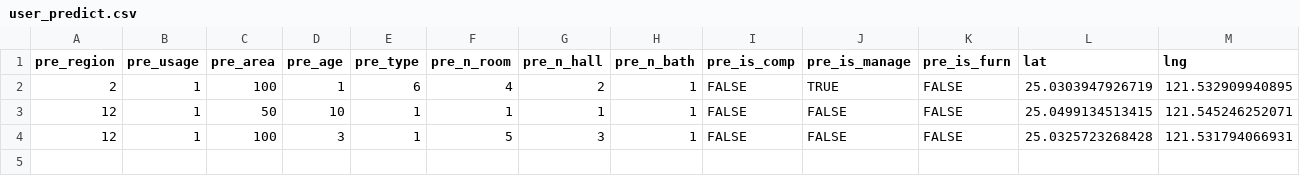
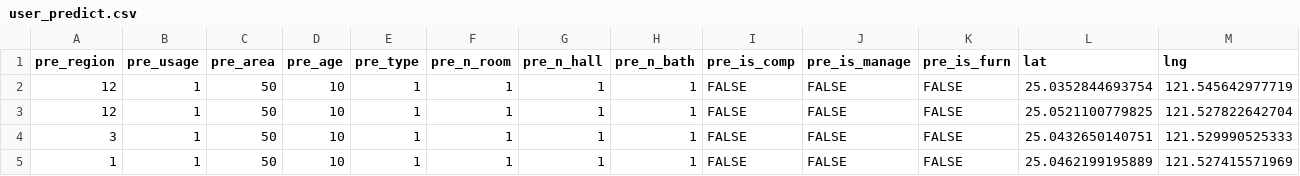
Before and after one commit to TWTimChen/Data_Science_R_NTU, a CSV file: shiny_app/app/responses/user_predict.csv, drawn as a sheet.

```diff
--- a/shiny_app/app/responses/user_predict.csv
+++ b/shiny_app/app/responses/user_predict.csv
@@ -1,4 +1,5 @@
 "pre_region","pre_usage","pre_area","pre_age","pre_type","pre_n_room","pre_n_hall","pre_n_bath","pre_is_comp","pre_is_manage","pre_is_furn","lat","lng"
-"2","1","100","1","6","4","2","1","FALSE","TRUE","FALSE","25.0303947926719","121.532909940895"
-"12","1","50","10","1","1","1","1","FALSE","FALSE","FALSE","25.0499134513415","121.545246252071"
-"12","1","100","3","1","5","3","1","FALSE","FALSE","FALSE","25.0325723268428","121.531794066931"
+"12","1","50","10","1","1","1","1","FALSE","FALSE","FALSE","25.0352844693754","121.545642977719"
+"12","1","50","10","1","1","1","1","FALSE","FALSE","FALSE","25.0521100779825","121.527822642704"
+"3","1","50","10","1","1","1","1","FALSE","FALSE","FALSE","25.0432650140751","121.529990525333"
+"1","1","50","10","1","1","1","1","FALSE","FALSE","FALSE","25.0462199195889","121.527415571969"
```
Also changed, not shown: shiny_app/app/responses/user_search.csv, 8 other files.
